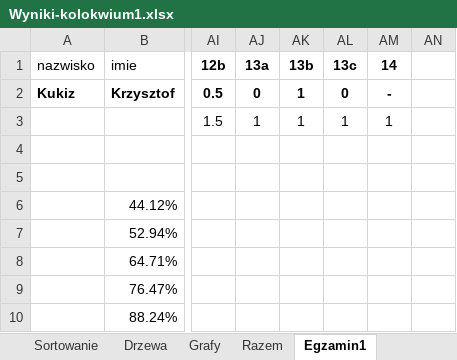
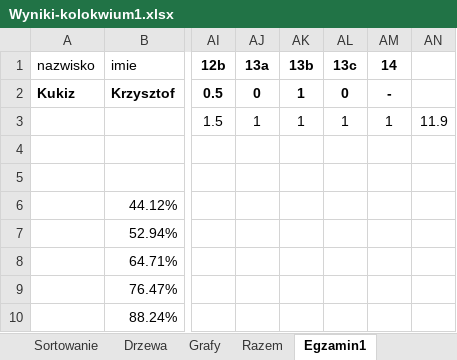
Before and after one commit to Cooookiez/UWr-Algorytmy-i-Struktury-danych, an Excel workbook: Wyniki-kolokwium1.xlsx, sheet Egzamin1, drawn as a sheet; only a part is shown, gaps mark what is left out; values as stored, in another font and other column widths than the file's, no borders; conditional formats not drawn; the diff names each change by its address in the sheet, - before the commit and + after, or states it on an @@ line.

```diff
--- a/Wyniki-kolokwium1.xlsx (sheet Egzamin1)
+++ b/Wyniki-kolokwium1.xlsx (sheet Egzamin1)
-AN3: (empty)
+AN3: 11.9
```
Also changed, not shown: 10 other files.
